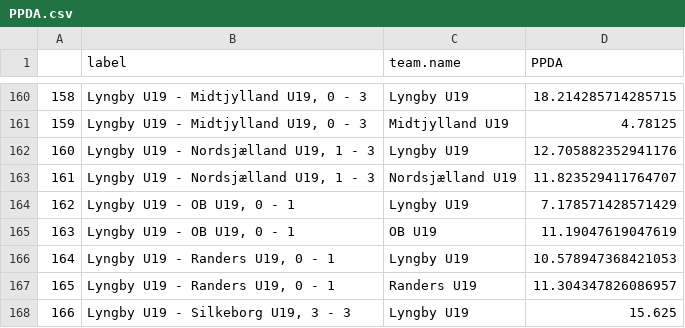
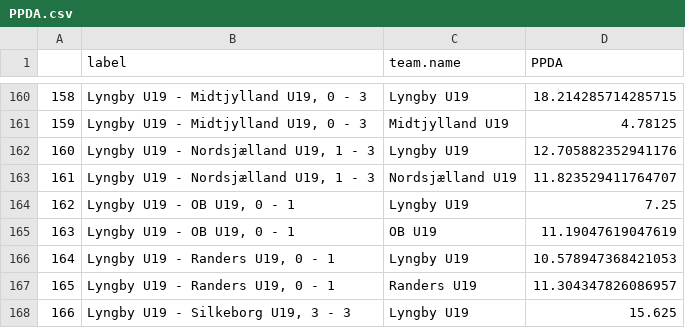
Before and after one commit to AC-Horsens/AC-Horsens-U19, a CSV file: PPDA.csv, drawn as a sheet; only a part is shown, gaps mark what is left out.

```diff
--- a/PPDA.csv
+++ b/PPDA.csv
@@ -163,3 +163,3 @@
 161,"Lyngby U19 - Nordsjælland U19, 1 - 3",Nordsjælland U19,11.823529411764707
-162,"Lyngby U19 - OB U19, 0 - 1",Lyngby U19,7.178571428571429
+162,"Lyngby U19 - OB U19, 0 - 1",Lyngby U19,7.25
 163,"Lyngby U19 - OB U19, 0 - 1",OB U19,11.19047619047619
```
Also changed, not shown: penalty_area_entry_counts.csv, 34 other files.
